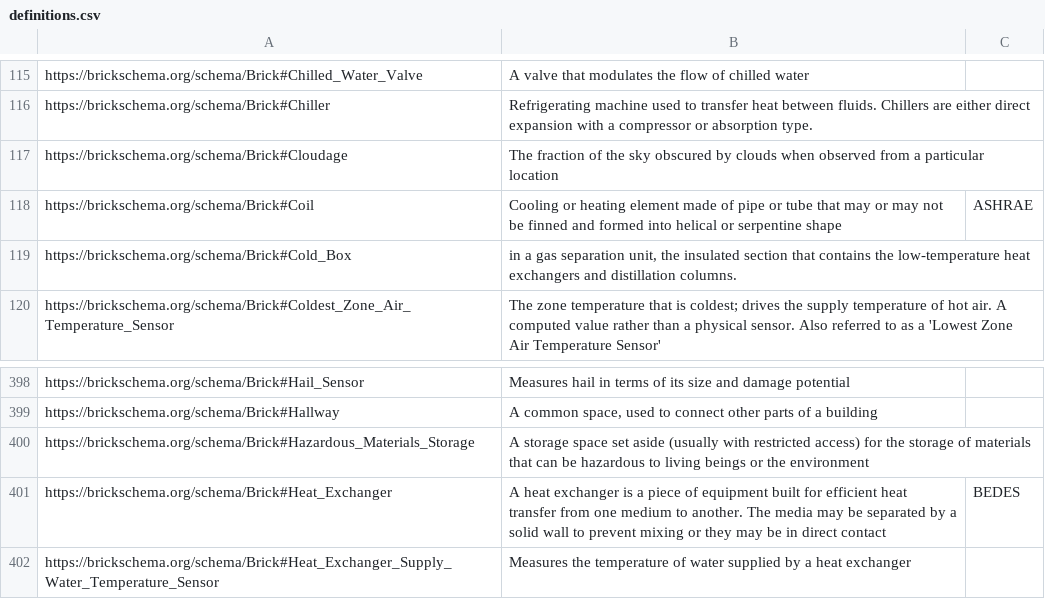
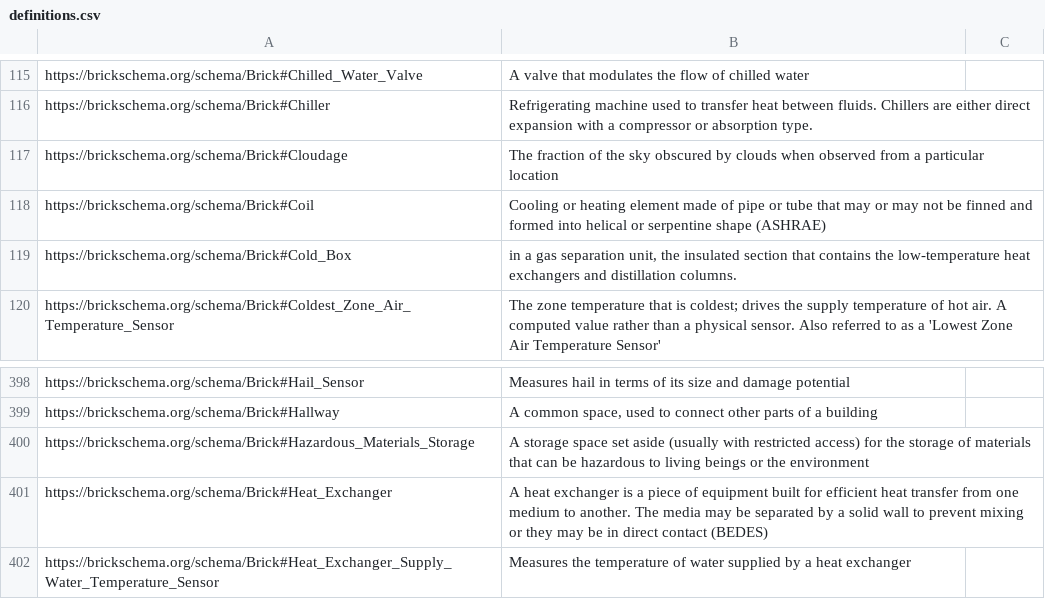
Before and after one commit to BrickSchema/Brick, a CSV file: bricksrc/definitions.csv, drawn as a sheet; only a part is shown, gaps mark what is left out.

Commit message:
fix the rest of the rdfs:seeAlso URI encoding

```diff
--- a/bricksrc/definitions.csv
+++ b/bricksrc/definitions.csv
@@ -117,3 +117,3 @@ https://brickschema.org/schema/Brick#Chiller,Refrigerating machine used to trans
 https://brickschema.org/schema/Brick#Cloudage,The fraction of the sky obscured by clouds when observed from a particular location,
-https://brickschema.org/schema/Brick#Coil,Cooling or heating element made of pipe or tube that may or may not be finned and formed into helical or serpentine shape,ASHRAE
+https://brickschema.org/schema/Brick#Coil,Cooling or heating element made of pipe or tube that may or may not be finned and formed into helical or serpentine shape (ASHRAE),
 https://brickschema.org/schema/Brick#Cold_Box,"in a gas separation unit, the insulated section that contains the low-temperature heat exchangers and distillation columns.",
@@ -400,3 +400,3 @@ https://brickschema.org/schema/Brick#Hallway,"A common space, used to connect ot
 https://brickschema.org/schema/Brick#Hazardous_Materials_Storage,A storage space set aside (usually with restricted access) for the storage of materials that can be hazardous to living beings or the environment,
-https://brickschema.org/schema/Brick#Heat_Exchanger,A heat exchanger is a piece of equipment built for efficient heat transfer from one medium to another. The media may be separated by a solid wall to prevent mixing or they may be in direct contact,BEDES
+https://brickschema.org/schema/Brick#Heat_Exchanger,A heat exchanger is a piece of equipment built for efficient heat transfer from one medium to another. The media may be separated by a solid wall to prevent mixing or they may be in direct contact (BEDES),
 https://brickschema.org/schema/Brick#Heat_Exchanger_Supply_Water_Temperature_Sensor,Measures the temperature of water supplied by a heat exchanger,
```
